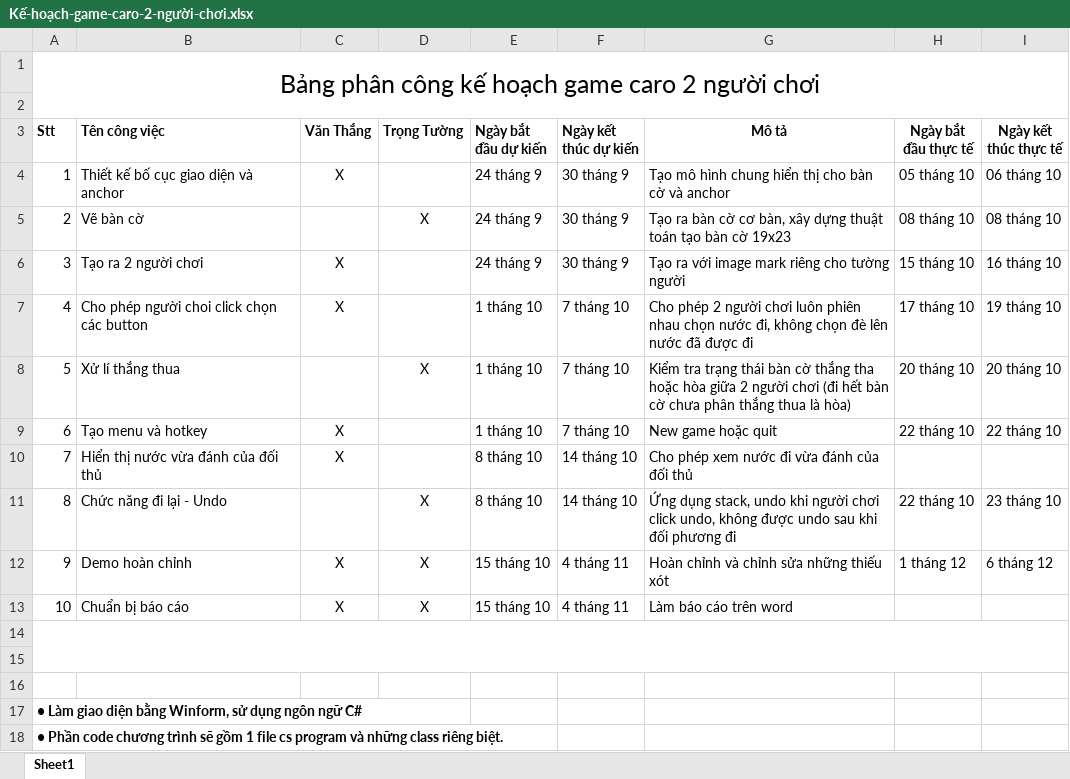
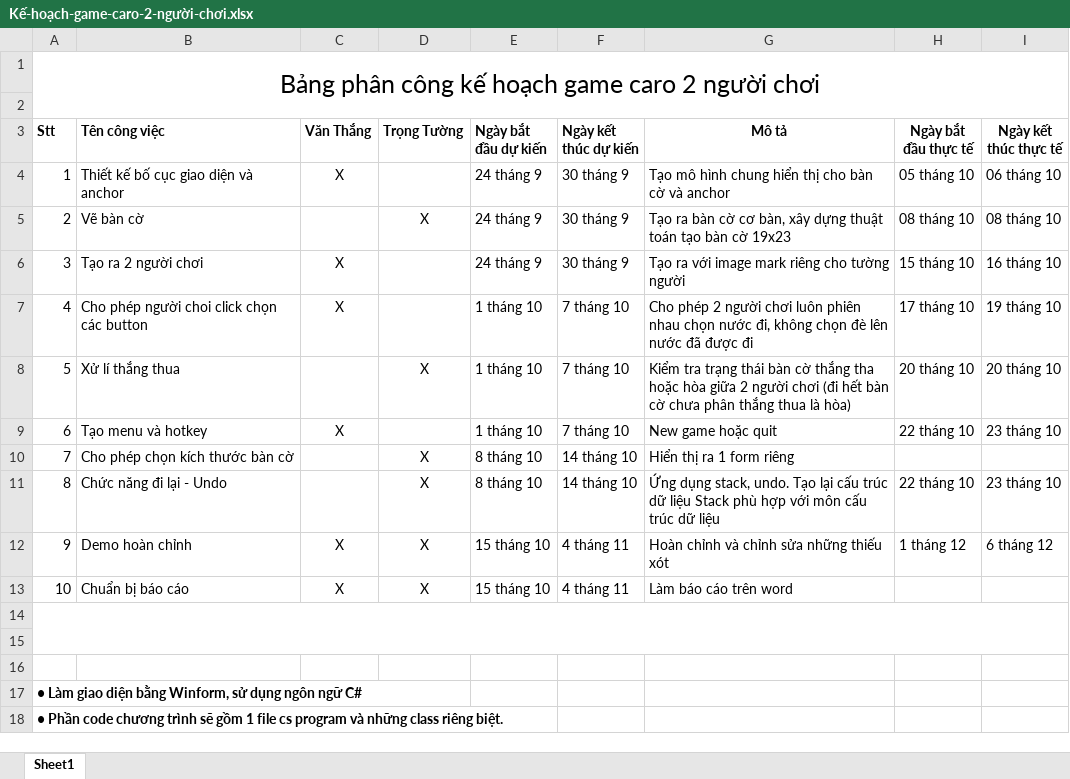
Before and after one commit to Thang99999999/game-caro, an Excel workbook: Kế-hoạch-game-caro-2-người-chơi.xlsx, sheet Sheet1, drawn as a sheet; values as stored, in another font and other column widths than the file's, no borders; the diff names each change by its address in the sheet, - before the commit and + after, or states it on an @@ line.

```diff
--- a/Kế-hoạch-game-caro-2-người-chơi.xlsx (sheet Sheet1)
+++ b/Kế-hoạch-game-caro-2-người-chơi.xlsx (sheet Sheet1)
-I9 (Ngày kết thúc thực tế): 22 tháng 10
+I9 (Ngày kết thúc thực tế): 23 tháng 10
-B10 (Tên công việc): Hiển thị nước vừa đánh của đối thủ
+B10 (Tên công việc): Cho phép chọn kích thước bàn cờ
-C10 (Văn Thắng): X
+C10 (Văn Thắng): (empty)
-D10 (Trọng Tường): (empty)
+D10 (Trọng Tường): X
-G10 (Mô tả): Cho phép xem nước đi vừa đánh của đối thủ
+G10 (Mô tả): Hiển thị ra 1 form riêng
-G11 (Mô tả): …dụng stack, undo khi người chơi click undo, không được undo sau khi đối phương đi
+G11 (Mô tả): …dụng stack, undo. Tạo lại cấu trúc dữ liệu Stack phù hợp với môn cấu trúc dữ liệu
```
Also changed, not shown: 27 other files.
